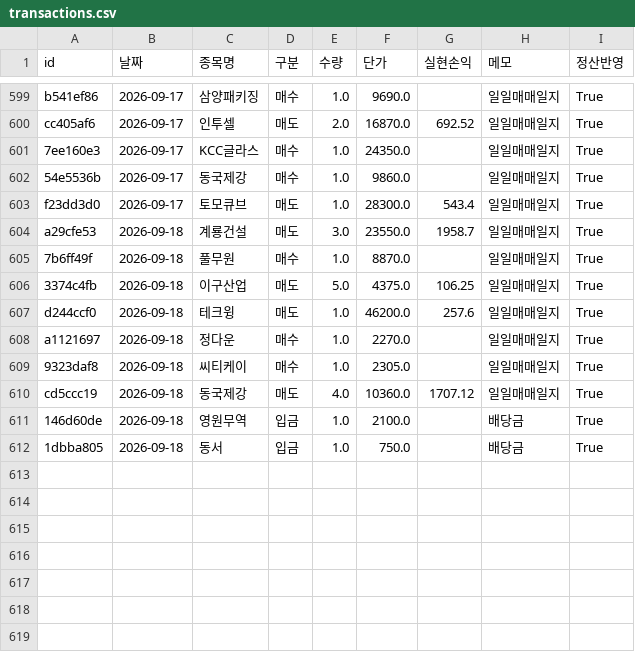
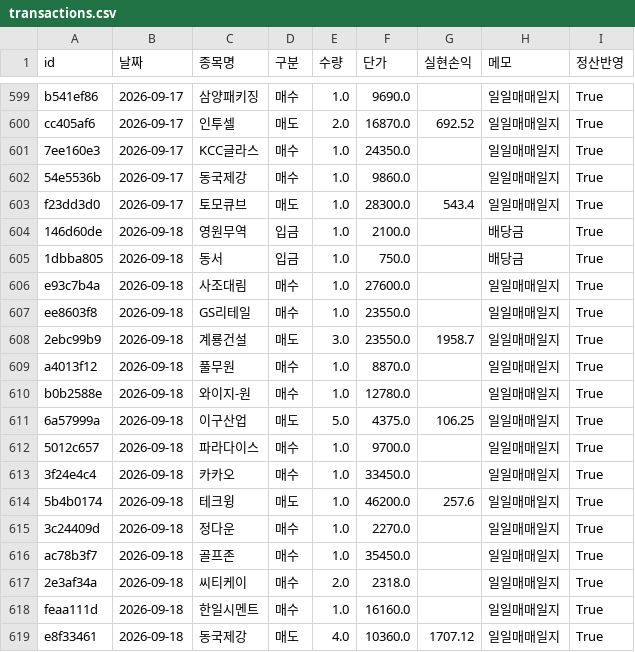
Before and after one commit to frel7022-png/orchestra, a CSV file: transactions.csv, drawn as a sheet; only a part is shown, gaps mark what is left out; removed rows and columns are numbered as before the commit, all else as after; the diff names each change by its address in the sheet, - before the commit and + after, or states it on an @@ line.

```diff
--- a/transactions.csv
+++ b/transactions.csv
-row 604: a29cfe53 | 2026-09-18 | 계룡건설 | 매도 | 3.0 | 23550.0 | 1958.7 | 일일매매일지 | True
-row 605: 7b6ff49f | 2026-09-18 | 풀무원 | 매수 | 1.0 | 8870.0 |  | 일일매매일지 | True
-row 606: 3374c4fb | 2026-09-18 | 이구산업 | 매도 | 5.0 | 4375.0 | 106.25 | 일일매매일지 | True
-row 607: d244ccf0 | 2026-09-18 | 테크윙 | 매도 | 1.0 | 46200.0 | 257.6 | 일일매매일지 | True
-row 608: a1121697 | 2026-09-18 | 정다운 | 매수 | 1.0 | 2270.0 |  | 일일매매일지 | True
-row 609: 9323daf8 | 2026-09-18 | 씨티케이 | 매수 | 1.0 | 2305.0 |  | 일일매매일지 | True
-row 610: cd5ccc19 | 2026-09-18 | 동국제강 | 매도 | 4.0 | 10360.0 | 1707.12 | 일일매매일지 | True
+row 606: e93c7b4a | 2026-09-18 | 사조대림 | 매수 | 1.0 | 27600.0 |  | 일일매매일지 | True
+row 607: ee8603f8 | 2026-09-18 | GS리테일 | 매수 | 1.0 | 23550.0 |  | 일일매매일지 | True
+row 608: 2ebc99b9 | 2026-09-18 | 계룡건설 | 매도 | 3.0 | 23550.0 | 1958.7 | 일일매매일지 | True
+row 609: a4013f12 | 2026-09-18 | 풀무원 | 매수 | 1.0 | 8870.0 |  | 일일매매일지 | True
+row 610: b0b2588e | 2026-09-18 | 와이지-원 | 매수 | 1.0 | 12780.0 |  | 일일매매일지 | True
+row 611: 6a57999a | 2026-09-18 | 이구산업 | 매도 | 5.0 | 4375.0 | 106.25 | 일일매매일지 | True
+row 612: 5012c657 | 2026-09-18 | 파라다이스 | 매수 | 1.0 | 9700.0 |  | 일일매매일지 | True
+row 613: 3f24e4c4 | 2026-09-18 | 카카오 | 매수 | 1.0 | 33450.0 |  | 일일매매일지 | True
+row 614: 5b4b0174 | 2026-09-18 | 테크윙 | 매도 | 1.0 | 46200.0 | 257.6 | 일일매매일지 | True
+row 615: 3c24409d | 2026-09-18 | 정다운 | 매수 | 1.0 | 2270.0 |  | 일일매매일지 | True
+row 616: ac78b3f7 | 2026-09-18 | 골프존 | 매수 | 1.0 | 35450.0 |  | 일일매매일지 | True
+row 617: 2e3af34a | 2026-09-18 | 씨티케이 | 매수 | 2.0 | 2318.0 |  | 일일매매일지 | True
+row 618: feaa111d | 2026-09-18 | 한일시멘트 | 매수 | 1.0 | 16160.0 |  | 일일매매일지 | True
+row 619: e8f33461 | 2026-09-18 | 동국제강 | 매도 | 4.0 | 10360.0 | 1707.12 | 일일매매일지 | True
```
Also changed, not shown: asset_history.csv, bigcap_history.csv, 4 other files.
